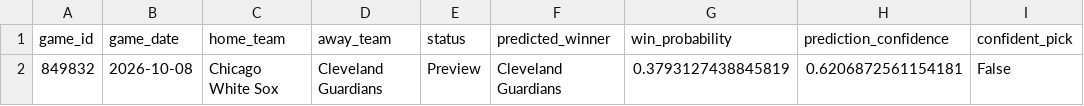
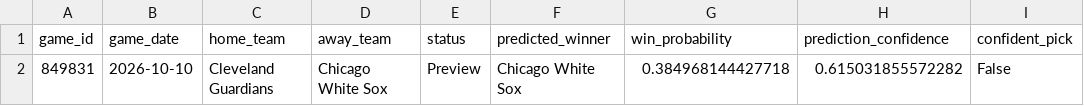
Before and after one commit to ByteLogic214/MLB-2026-Predictions, a CSV file: data/processed/predictions_final.csv, drawn as a sheet; removed rows and columns are numbered as before the commit, all else as after; the diff names each change by its address in the sheet, - before the commit and + after, or states it on an @@ line.

Commit message:
Predictions update [skip ci]

```diff
--- a/data/processed/predictions_final.csv
+++ b/data/processed/predictions_final.csv
-row 2: 849832 | 2026-10-08 | Chicago White Sox | Cleveland Guardians | Preview | Cleveland Guardians | 0.3793127438845819 | 0.6206872561154181 | False
+row 2: 849831 | 2026-10-10 | Cleveland Guardians | Chicago White Sox | Preview | Chicago White Sox | 0.384968144427718 | 0.615031855572282 | False
```
